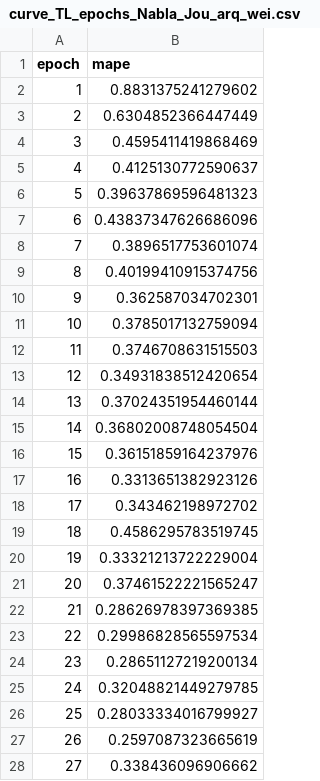
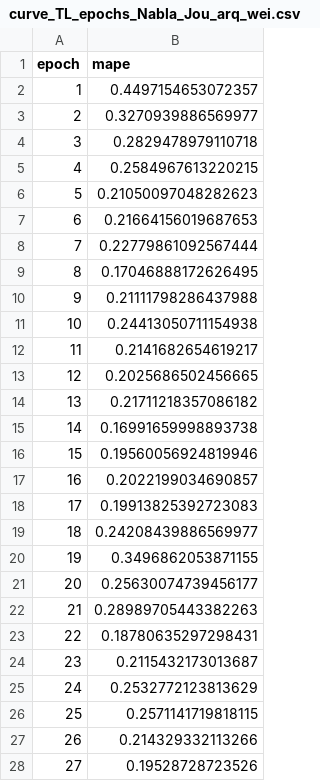
Before and after one commit to Pedro-Rick/IC, a CSV file: transferLearning/TL_results/Nabla/graficos/curve_TL_epochs_Nabla_Jou_arq_wei.csv, drawn as a sheet; only a part is shown; the diff covers the shown part only.

Commit message:
troquei TODOS os codigos para padronizar, ou deu mto bom ou fudeu tudo (resultados 2)

```diff
--- a/transferLearning/TL_results/Nabla/graficos/curve_TL_epochs_Nabla_Jou_arq_wei.csv
+++ b/transferLearning/TL_results/Nabla/graficos/curve_TL_epochs_Nabla_Jou_arq_wei.csv
@@ -1,28 +1,28 @@
 epoch,mape
-1,0.8831375241279602
-2,0.6304852366447449
-3,0.4595411419868469
-4,0.4125130772590637
-5,0.39637869596481323
-6,0.43837347626686096
-7,0.3896517753601074
-8,0.40199410915374756
-9,0.362587034702301
-10,0.3785017132759094
-11,0.3746708631515503
-12,0.34931838512420654
-13,0.37024351954460144
-14,0.36802008748054504
-15,0.36151859164237976
-16,0.3313651382923126
-17,0.343462198972702
-18,0.4586295783519745
-19,0.33321213722229004
-20,0.37461522221565247
-21,0.28626978397369385
-22,0.29986828565597534
-23,0.28651127219200134
-24,0.32048821449279785
-25,0.28033334016799927
-26,0.2597087323665619
-27,0.338436096906662
+1,0.4497154653072357
+2,0.3270939886569977
+3,0.2829478979110718
+4,0.2584967613220215
+5,0.21050097048282623
+6,0.21664156019687653
+7,0.22779861092567444
+8,0.17046888172626495
+9,0.21111798286437988
+10,0.24413050711154938
+11,0.2141682654619217
+12,0.2025686502456665
+13,0.21711218357086182
+14,0.16991659998893738
+15,0.19560056924819946
+16,0.2022199034690857
+17,0.19913825392723083
+18,0.24208439886569977
+19,0.3496862053871155
+20,0.25630074739456177
+21,0.28989705443382263
+22,0.18780635297298431
+23,0.2115432173013687
+24,0.2532772123813629
+25,0.2571141719818115
+26,0.214329332113266
+27,0.19528728723526
```
Also changed, not shown: 73 edited cells elsewhere in this file, transferLearning/TL_results/Nabla/graficos/curve_TL_epochs_Nabla_Jou_arq.csv, transferLearning/TL_results/V/graficos/curve_TL_epochs_V_Jou_arq.csv, 13 other files.
